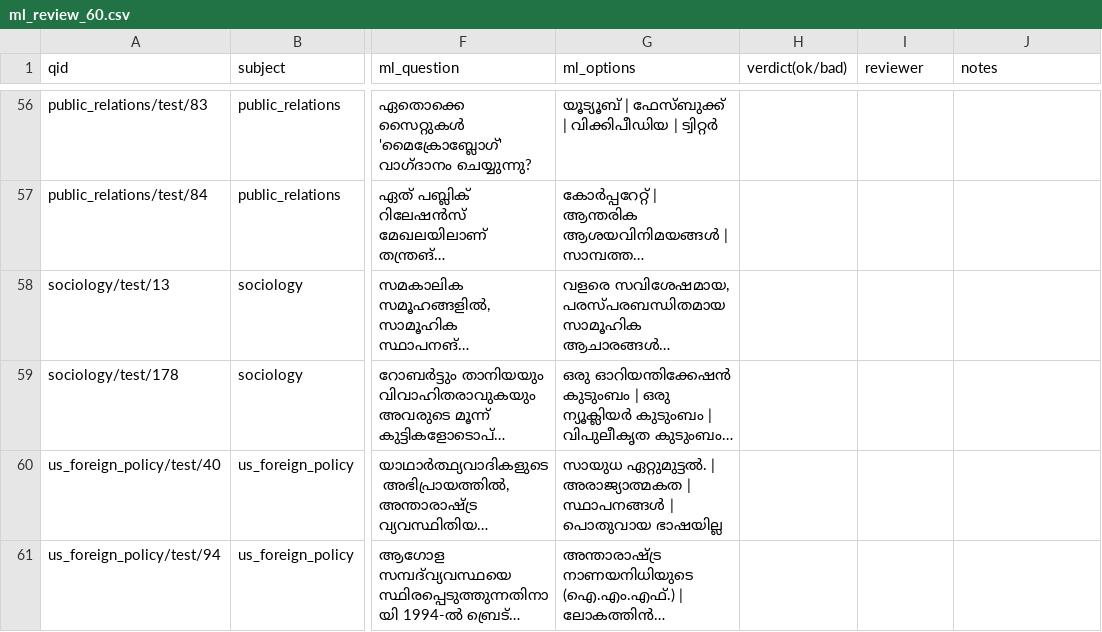
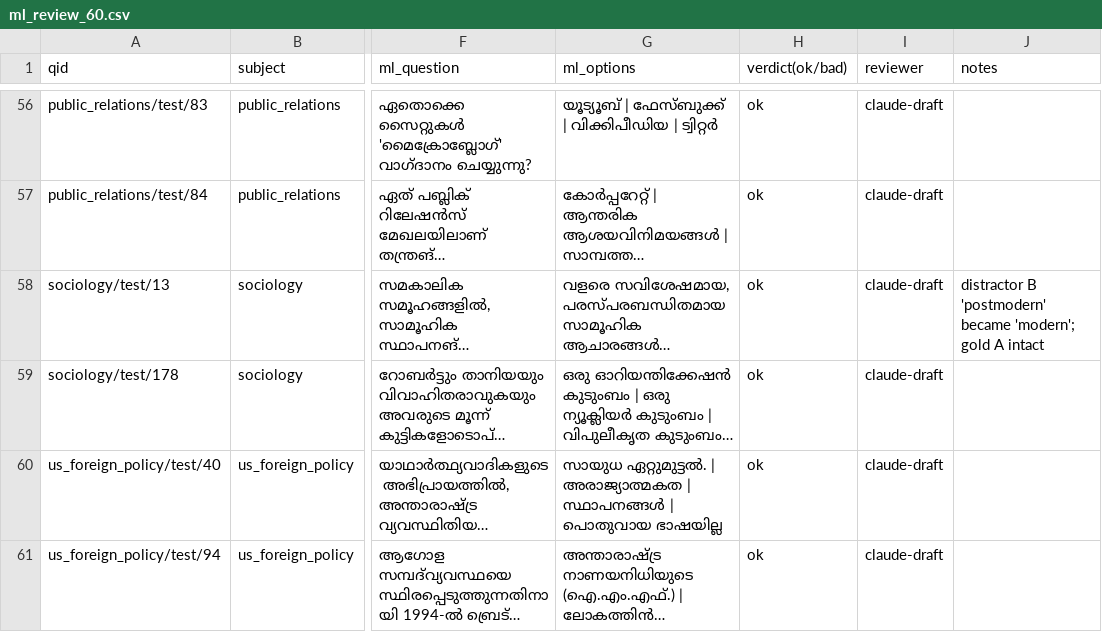
Before and after one commit to modestassumption/Audit-on-AI-thought-processing, a CSV file: data/review/ml_review_60.csv, drawn as a sheet; only a part is shown, gaps mark what is left out; long unchanged cells end in …; the diff covers the shown part only; the diff names each change by its address in the sheet, - before the commit and + after, or states it on an @@ line.

```diff
--- a/data/review/ml_review_60.csv
+++ b/data/review/ml_review_60.csv
-H56:H61 (verdict(ok/bad)): (empty)
+H56:H61 (verdict(ok/bad)): ok
-I56:I61 (reviewer): (empty)
+I56:I61 (reviewer): claude-draft
-J58 (notes): (empty)
+J58 (notes): distractor B 'postmodern' became 'modern'; gold A intact
```
Also changed, not shown: 138 edited cells elsewhere in this file, 5 other files.
